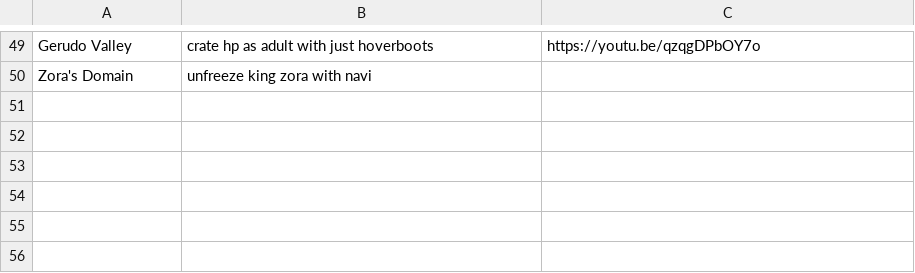
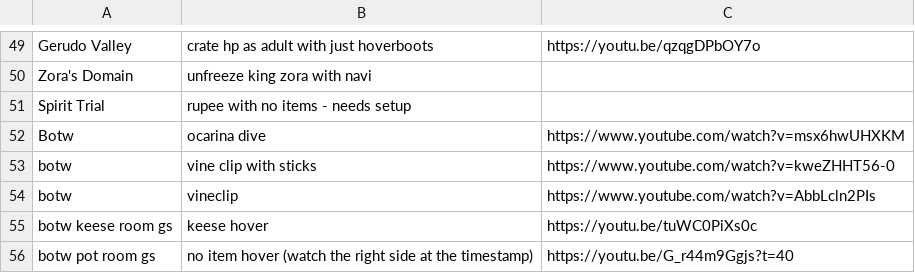
Before and after one commit to AmazingAmpharos/OoT-Randomizer, a CSV file: Notes/noIMWWTricks.csv, drawn as a sheet; only a part is shown, gaps mark what is left out.

Commit message:
botw, trials, and fixes from overworld. added a few tricks.

```diff
--- a/Notes/noIMWWTricks.csv
+++ b/Notes/noIMWWTricks.csv
@@ -50 +50,7 @@ Gerudo Valley,crate hp as adult with just hoverboots,https://youtu.be/qzqgDPbOY7
 Zora's Domain,unfreeze king zora with navi,
+Spirit Trial,rupee with no items - needs setup,
+Botw,ocarina dive,https://www.youtube.com/watch?v=msx6hwUHXKM
+botw,vine clip with sticks,https://www.youtube.com/watch?v=kweZHHT56-0
+botw,vineclip,https://www.youtube.com/watch?v=AbbLcln2PIs
+botw keese room gs,keese hover,https://youtu.be/tuWC0PiXs0c
+botw pot room gs,no item hover (watch the right side at the timestamp),https://youtu.be/G_r44m9Ggjs?t=40
```
Also changed, not shown: 4 other files.
